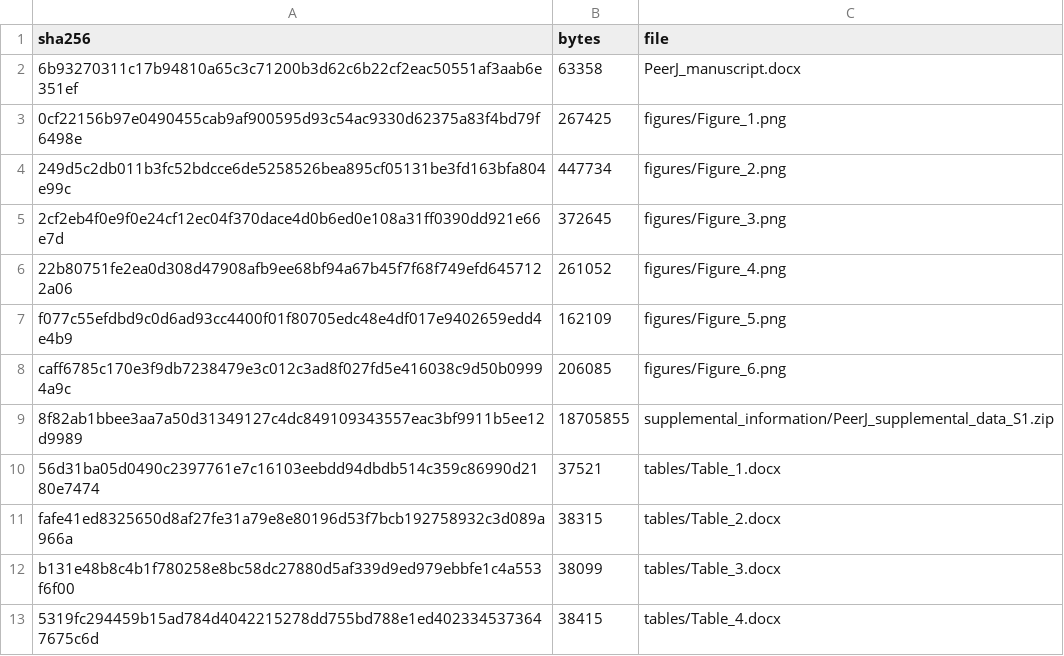
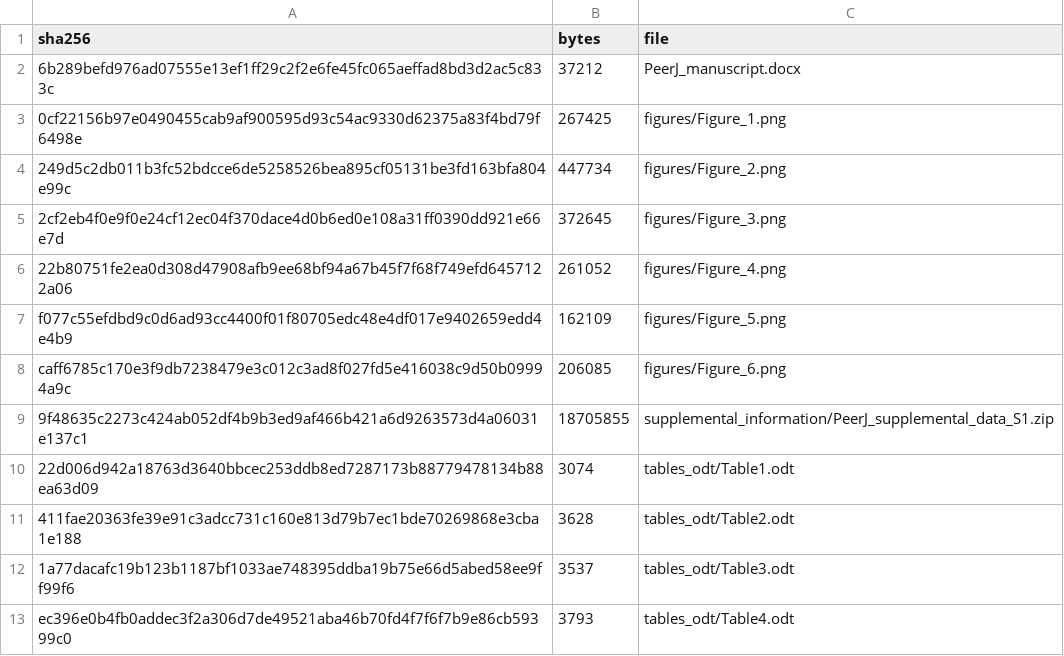
Before and after one commit to ericzhuang2010/lychee, a TSV file: docs/paper/unified_manuscript/peerj/UPLOAD_FILE_MANIFEST_SHA256.tsv, drawn as a sheet.

Commit message:
peerj submission

```diff
--- a/docs/paper/unified_manuscript/peerj/UPLOAD_FILE_MANIFEST_SHA256.tsv
+++ b/docs/paper/unified_manuscript/peerj/UPLOAD_FILE_MANIFEST_SHA256.tsv
@@ -1,3 +1,3 @@
 sha256	bytes	file
-6b93270311c17b94810a65c3c71200b3d62c6b22cf2eac50551af3aab6e351ef	63358	PeerJ_manuscript.docx
+6b289befd976ad07555e13ef1ff29c2f2e6fe45fc065aeffad8bd3d2ac5c833c	37212	PeerJ_manuscript.docx
 0cf22156b97e0490455cab9af900595d93c54ac9330d62375a83f4bd79f6498e	267425	figures/Figure_1.png
@@ -8,6 +8,6 @@ f077c55efdbd9c0d6ad93cc4400f01f80705edc48e4df017e9402659edd4e4b9	162109	figures/
 caff6785c170e3f9db7238479e3c012c3ad8f027fd5e416038c9d50b09994a9c	206085	figures/Figure_6.png
-8f82ab1bbee3aa7a50d31349127c4dc849109343557eac3bf9911b5ee12d9989	18705855	supplemental_information/PeerJ_supplemental_data_S1.zip
-56d31ba05d0490c2397761e7c16103eebdd94dbdb514c359c86990d2180e7474	37521	tables/Table_1.docx
-fafe41ed8325650d8af27fe31a79e8e80196d53f7bcb192758932c3d089a966a	38315	tables/Table_2.docx
-b131e48b8c4b1f780258e8bc58dc27880d5af339d9ed979ebbfe1c4a553f6f00	38099	tables/Table_3.docx
-5319fc294459b15ad784d4042215278dd755bd788e1ed4023345373647675c6d	38415	tables/Table_4.docx
+9f48635c2273c424ab052df4b9b3ed9af466b421a6d9263573d4a06031e137c1	18705855	supplemental_information/PeerJ_supplemental_data_S1.zip
+22d006d942a18763d3640bbcec253ddb8ed7287173b88779478134b88ea63d09	3074	tables_odt/Table1.odt
+411fae20363fe39e91c3adcc731c160e813d79b7ec1bde70269868e3cba1e188	3628	tables_odt/Table2.odt
+1a77dacafc19b123b1187bf1033ae748395ddba19b75e66d5abed58ee9ff99f6	3537	tables_odt/Table3.odt
+ec396e0b4fb0addec3f2a306d7de49521aba46b70fd4f7f6f7b9e86cb59399c0	3793	tables_odt/Table4.odt
```
Also changed, not shown: 16 other files.
